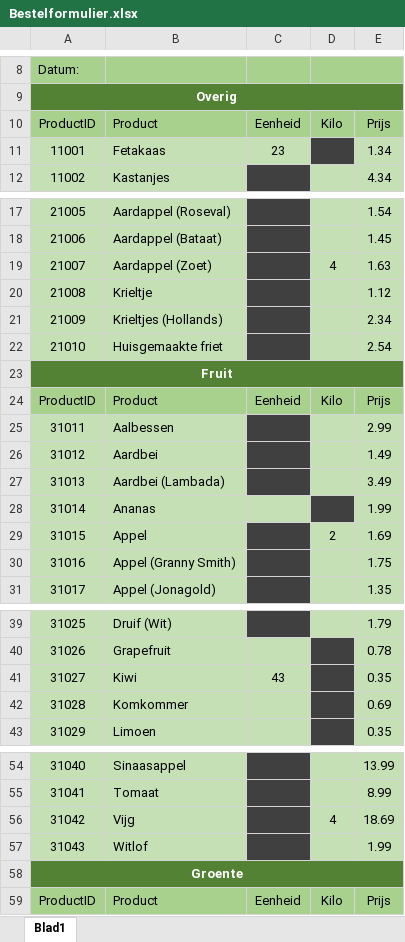
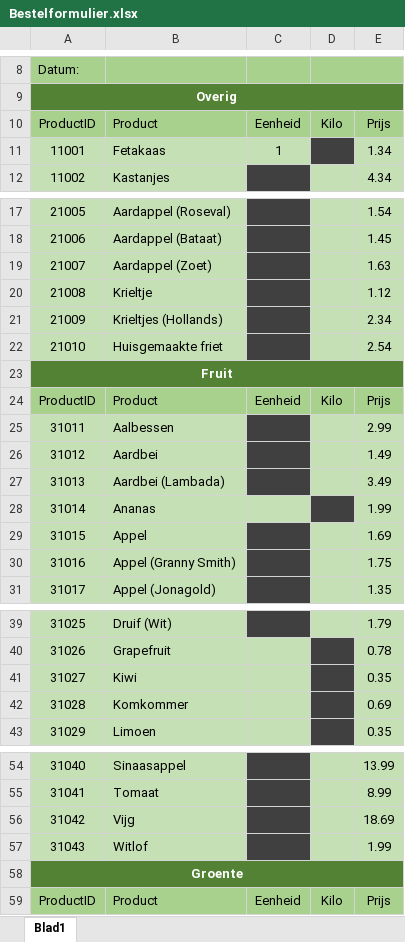
Before and after one commit to Wolkjuh/ALA-Versnelling, an Excel workbook: Bestelformulier.xlsx, sheet Blad1, drawn as a sheet; only a part is shown, gaps mark what is left out; values as stored, in another font and other column widths than the file's, no borders; charts and pictures not drawn; the diff covers the shown part only; the diff names each change by its address in the sheet, - before the commit and + after, or states it on an @@ line.

```diff
--- a/Bestelformulier.xlsx (sheet Blad1)
+++ b/Bestelformulier.xlsx (sheet Blad1)
-C11: 23
+C11: 1
-D19: 4
+D19: (empty)
-D29: 2
+D29: (empty)
-C41: 43
+C41: (empty)
-D56: 4
+D56: (empty)
```
Also changed, not shown: 5 edited cells elsewhere in this sheet, 27 other files.
